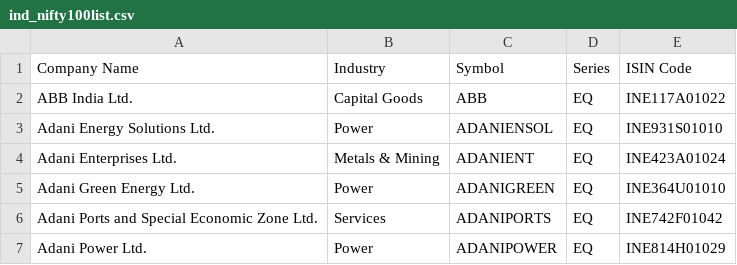
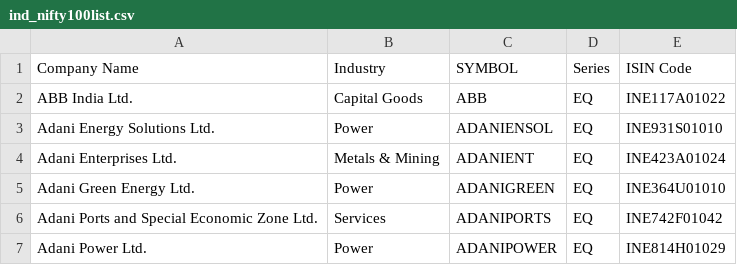
Before and after one commit to vinodakaveeti/swing_trading, a CSV file: ind_nifty100list.csv, drawn as a sheet; only a part is shown.

```diff
--- a/ind_nifty100list.csv
+++ b/ind_nifty100list.csv
@@ -1,2 +1,2 @@
-Company Name,Industry,Symbol,Series,ISIN Code
+Company Name,Industry,SYMBOL,Series,ISIN Code
 ABB India Ltd.,Capital Goods,ABB,EQ,INE117A01022
```
Also changed, not shown: ind_nifty200list.csv, ind_nifty50list.csv, 4 other files.
